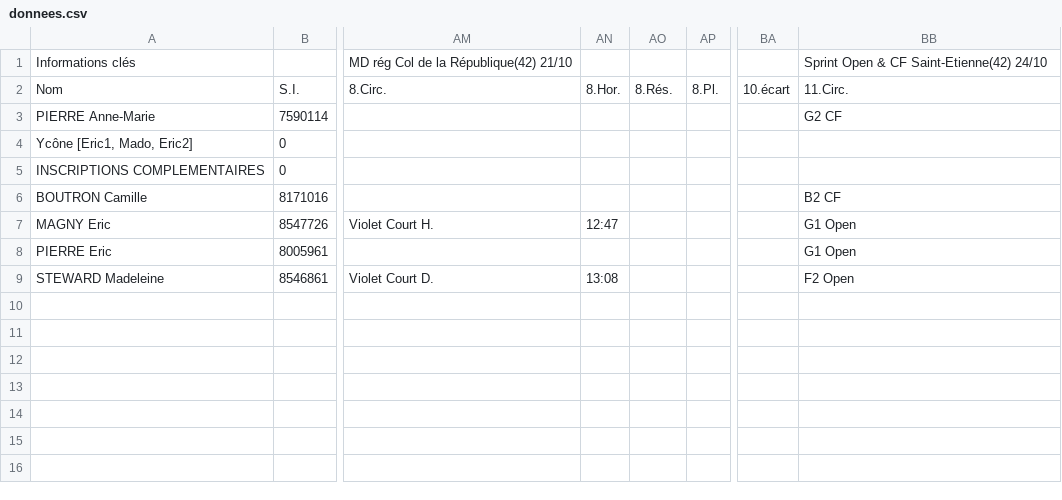
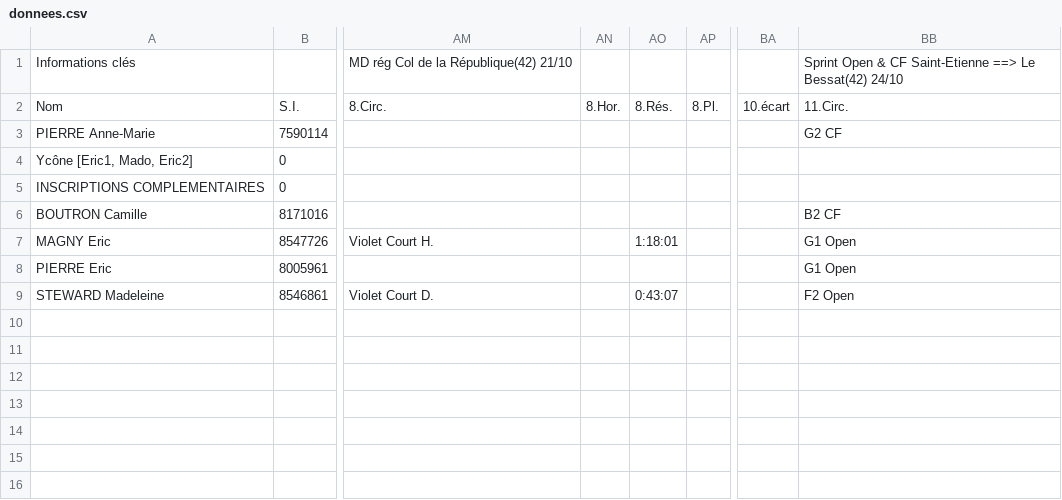
Before and after one commit to erikpier2/pam, a CSV file: donnees.csv, drawn as a sheet; only a part is shown, gaps mark what is left out; the diff names each change by its address in the sheet, - before the commit and + after, or states it on an @@ line.

```diff
--- a/donnees.csv
+++ b/donnees.csv
-BB1: …& CF Saint-Etienne(42) 24/10
+BB1: …& CF Saint-Etienne ==> Le Bessat(42) 24/10
-AN7: 12:47
+AN7: (empty)
-AO7: (empty)
+AO7: 1:18:01
-AN9: 13:08
+AN9: (empty)
-AO9: (empty)
+AO9: 0:43:07
```
Also changed, not shown: 1 other file.
